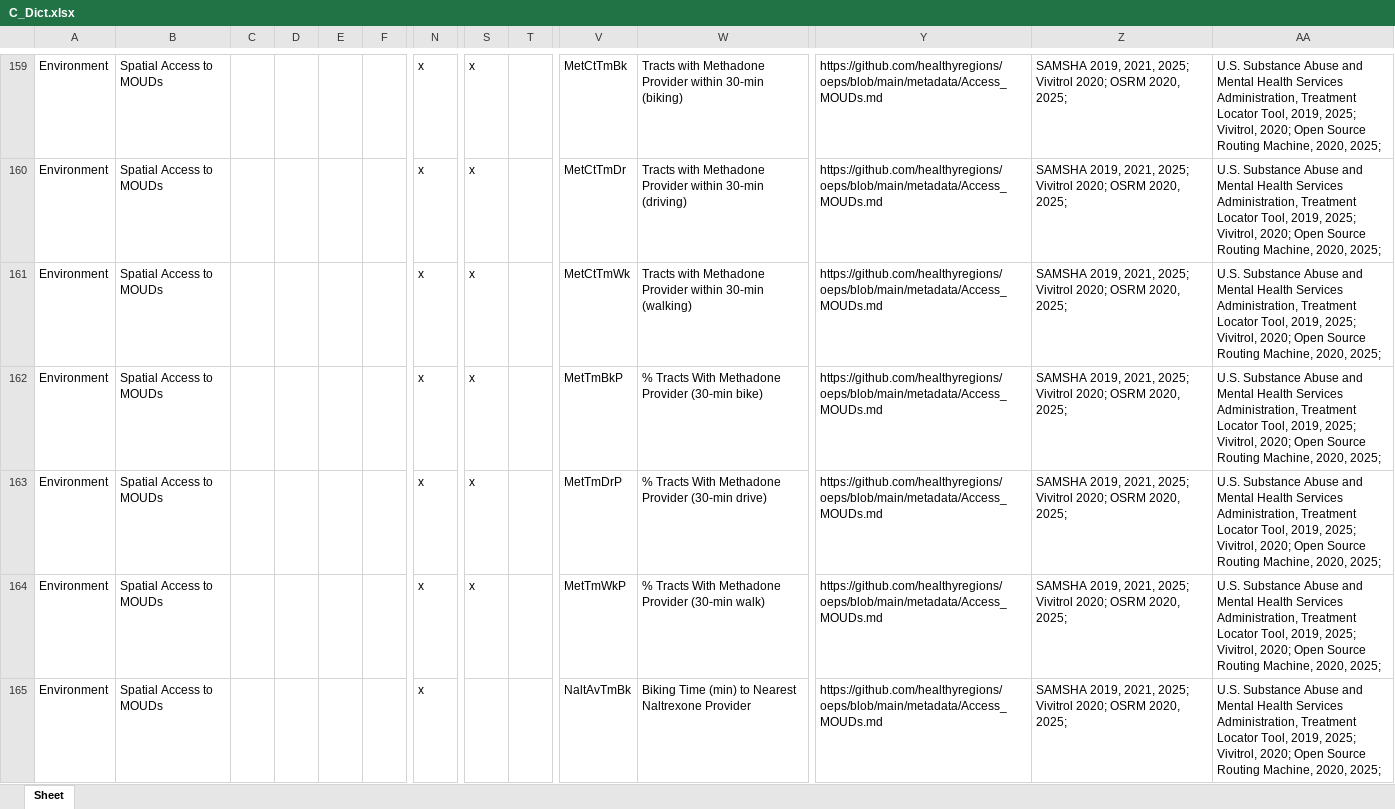
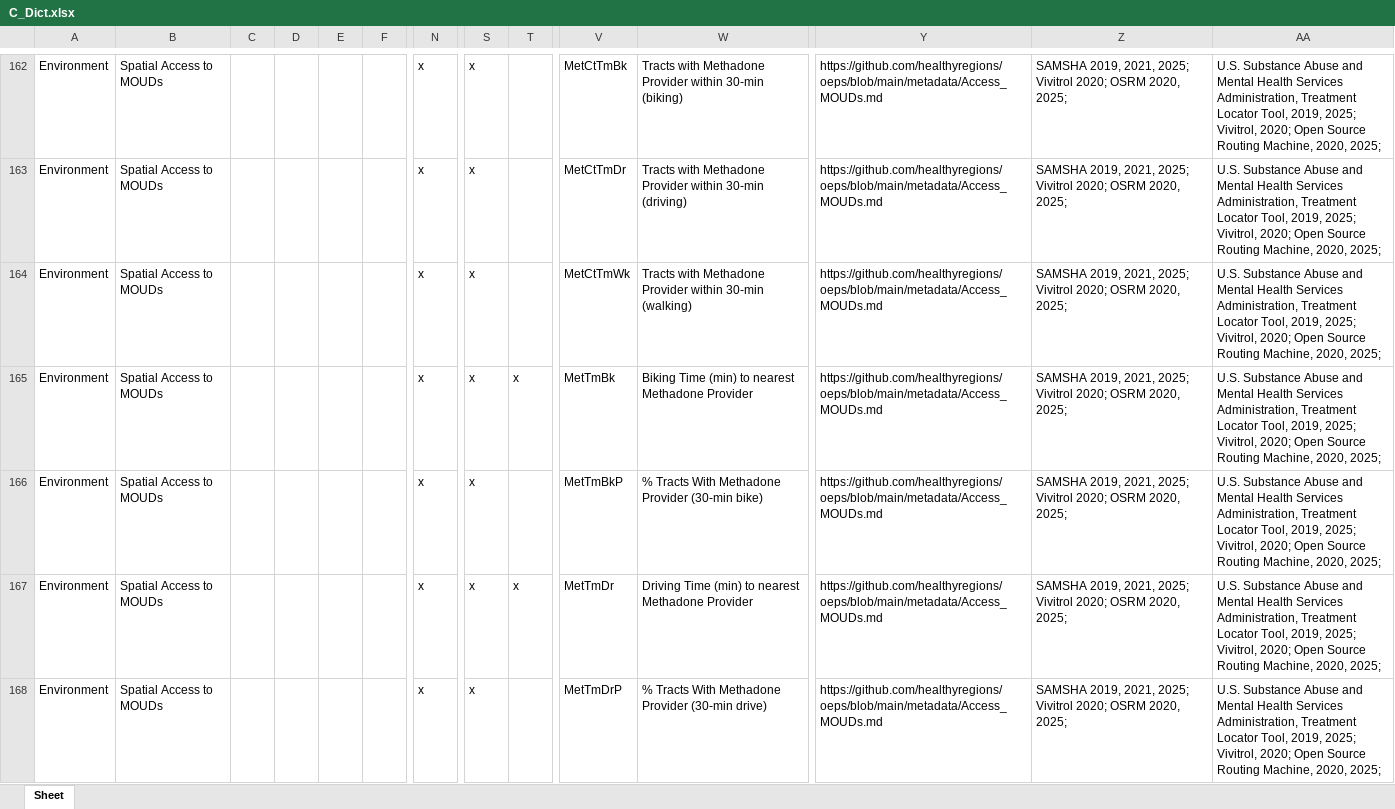
Before and after one commit to healthyregions/oeps, an Excel workbook: docs/src/reference/data-dictionaries/C_Dict.xlsx, sheet Sheet, drawn as a sheet; only a part is shown, gaps mark what is left out; the shorter side is filled out with more unchanged rows; values as stored, in another font and other column widths than the file's, no borders; rows hold the shown columns only; the diff covers the shown part only; the diff names each change by its address in the sheet, - before the commit and + after, or states it on an @@ line.

```diff
--- a/docs/src/reference/data-dictionaries/C_Dict.xlsx (sheet Sheet)
+++ b/docs/src/reference/data-dictionaries/C_Dict.xlsx (sheet Sheet)
+row 165: Environment | Spatial Access to MOUDs |  |  |  |  | x | x | x | MetTmBk | Biking Time (min) to nearest Methadone Provider | https://github.com/healthyregions/oeps/blob/main/metadata/Access_MOUDs.md | SAMSHA 2019, 2021, 2025; Vivitrol 2020; OSRM 2020, 2025; | U.S. Substance Abuse and Mental Health Services Administration, Treatment Locator Tool, 2019, 2025; Vivitrol, 2020; Open Source Routing Machine, 2020, 2025;
+row 167: Environment | Spatial Access to MOUDs |  |  |  |  | x | x | x | MetTmDr | Driving Time (min) to nearest Methadone Provider | https://github.com/healthyregions/oeps/blob/main/metadata/Access_MOUDs.md | SAMSHA 2019, 2021, 2025; Vivitrol 2020; OSRM 2020, 2025; | U.S. Substance Abuse and Mental Health Services Administration, Treatment Locator Tool, 2019, 2025; Vivitrol, 2020; Open Source Routing Machine, 2020, 2025;
```
Also changed, not shown: 12 added rows and 6 edited cells elsewhere in this sheet, docs/src/reference/data-dictionaries/S_Dict.xlsx, docs/src/reference/data-dictionaries/T_Dict.xlsx, 8 other files.
